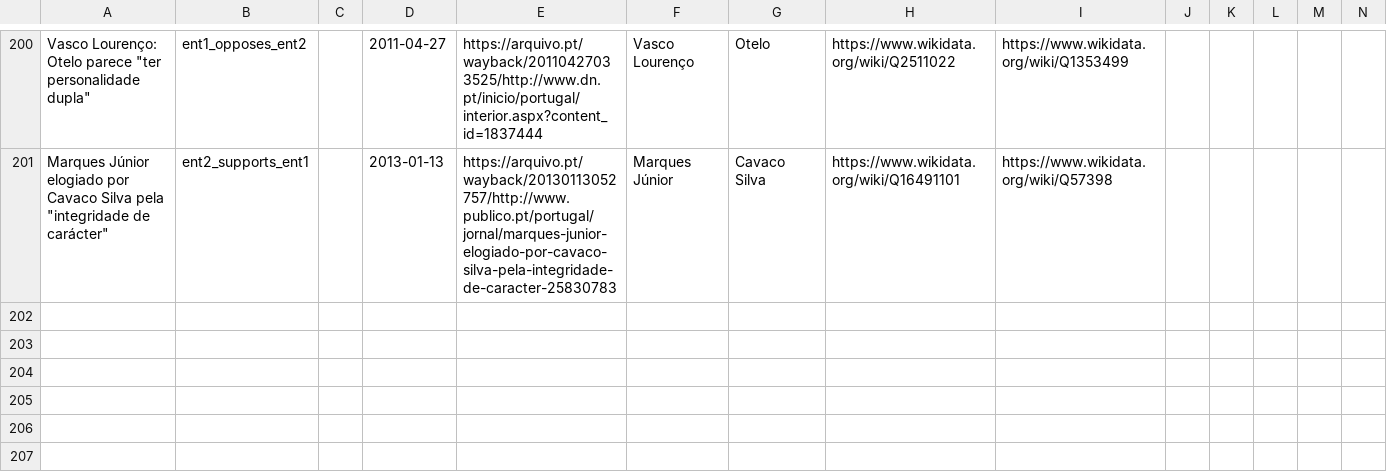
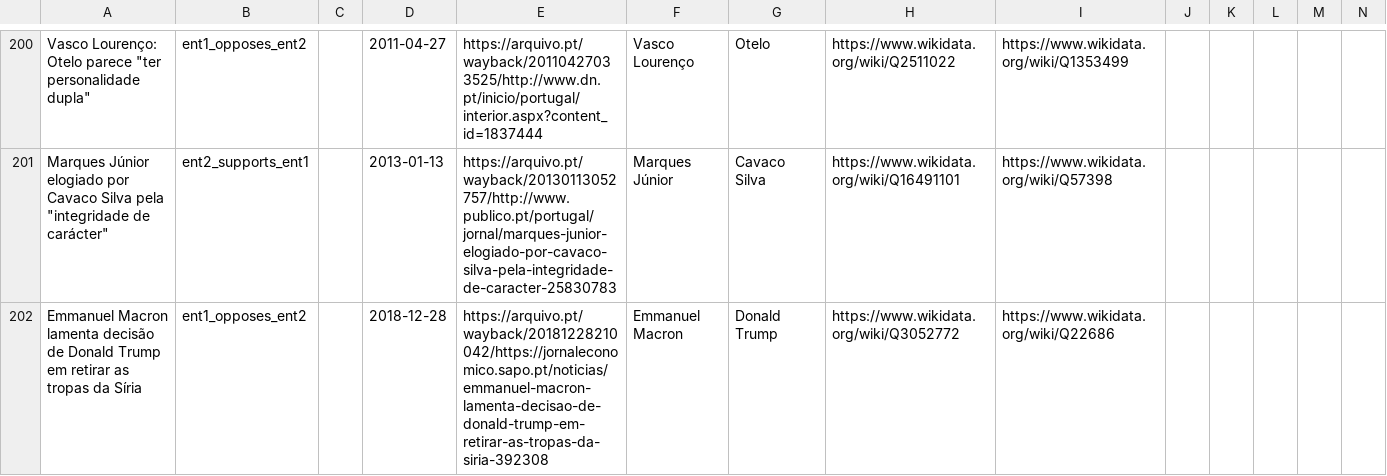
Before and after one commit to davidsbatista/politiquices, a TSV file: politiquices/nlp/api_annotations/annotations_from_webapp.tsv, drawn as a sheet; only a part is shown, gaps mark what is left out; rows hold the shown columns only; the diff names each change by its address in the sheet, - before the commit and + after, or states it on an @@ line.

Commit message:
annotations

```diff
--- a/politiquices/nlp/api_annotations/annotations_from_webapp.tsv
+++ b/politiquices/nlp/api_annotations/annotations_from_webapp.tsv
+row 202: Emmanuel Macron lamenta decisão de Donald Trump em retirar as tropas da Síria | ent1_opposes_ent2 |  | 2018-12-28 | https://arquivo.pt/wayback/20181228210042/https://jornaleconomico.sapo.pt/noticias/emmanuel-macron-lamenta-decisao-de-donald-trump-em-retirar-as-tropas-da-siria-392308 | Emmanuel Macron | Donald Trump | https://www.wikidata.org/wiki/Q3052772 | https://www.wikidata.org/wiki/Q22686
```
